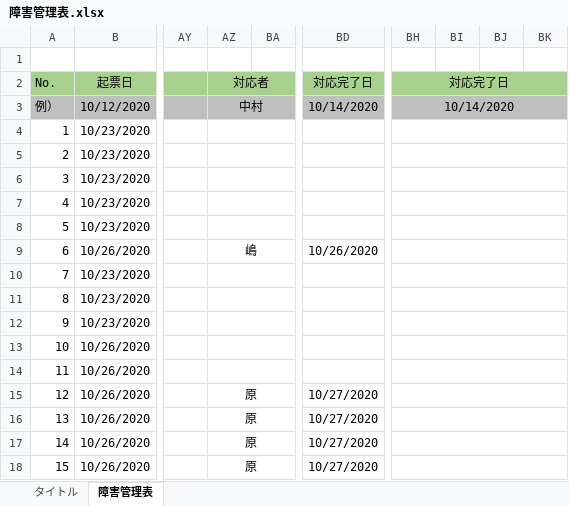
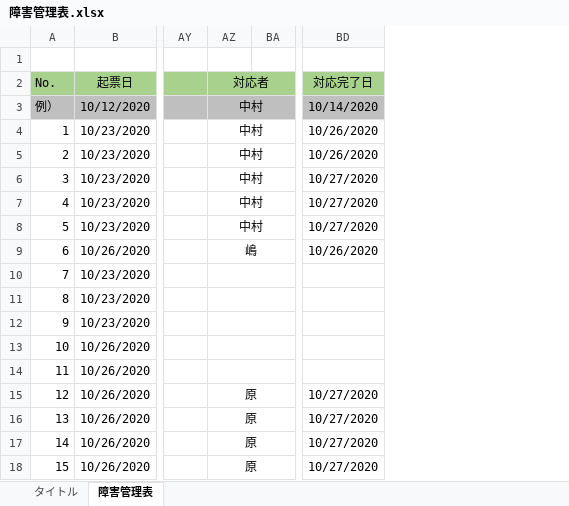
Before and after one commit to hirane/wiss1tool, an Excel workbook: document/02_結合テスト/03_障害管理/障害管理表.xlsx, sheet 障害管理表, drawn as a sheet; only a part is shown, gaps mark what is left out; values as stored, in another font and other column widths than the file's, no borders; the diff names each change by its address in the sheet, - before the commit and + after, or states it on an @@ line.

```diff
--- a/document/02_結合テスト/03_障害管理/障害管理表.xlsx (sheet 障害管理表)
+++ b/document/02_結合テスト/03_障害管理/障害管理表.xlsx (sheet 障害管理表)
-column BH (対応完了日), row 3: 10/14/2020
-column BI, empty
-column BJ, empty
-column BK, empty
-AZ4:AZ8 (対応者): (empty)
+AZ4:AZ8 (対応者): 中村
-BD4:BD5 (対応完了日): (empty)
+BD4:BD5 (対応完了日): 10/26/2020
-BD6:BD8 (対応完了日): (empty)
+BD6:BD8 (対応完了日): 10/27/2020
```
Also changed, not shown: 4 other files.
